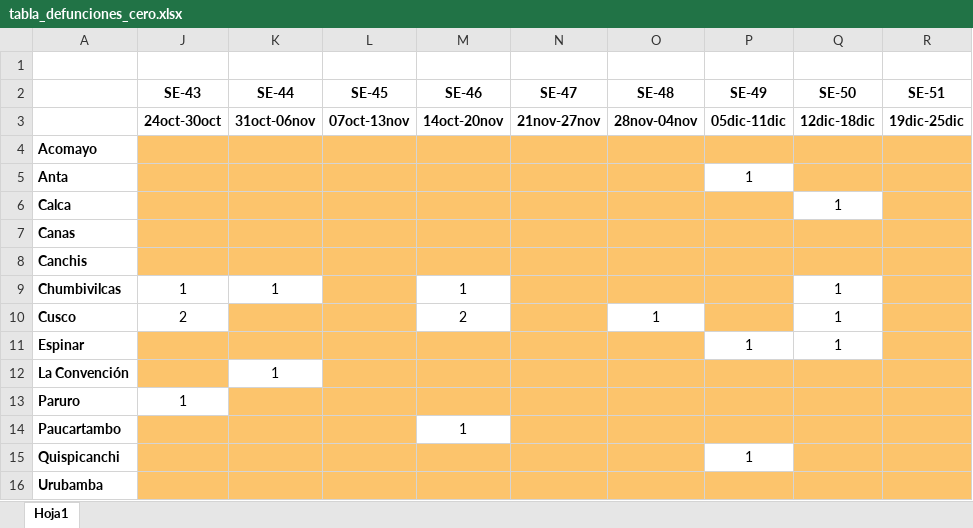
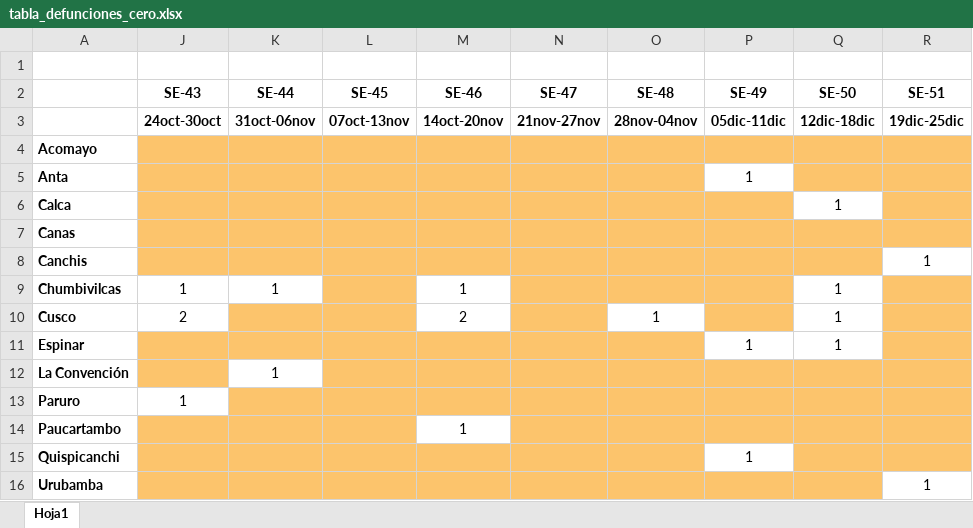
Before and after one commit to Joelo21/DIRESA_covid_cusco, an Excel workbook: tablas/tabla_defunciones_cero.xlsx, sheet Hoja1, drawn as a sheet; values as stored, in another font and other column widths than the file's, no borders; the diff names each change by its address in the sheet, - before the commit and + after, or states it on an @@ line.

```diff
--- a/tablas/tabla_defunciones_cero.xlsx (sheet Hoja1)
+++ b/tablas/tabla_defunciones_cero.xlsx (sheet Hoja1)
-R8 (SE-51): (empty)
+R8 (SE-51): 1
-R8 fill: #FCC46C
+R8 fill: none
-R16 (SE-51): (empty)
+R16 (SE-51): 1
-R16 fill: #FCC46C
+R16 fill: none
```
Also changed, not shown: 19 other files.
